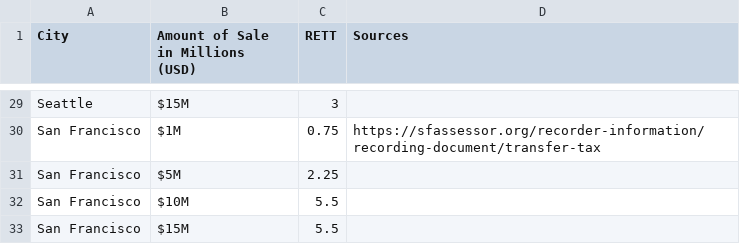
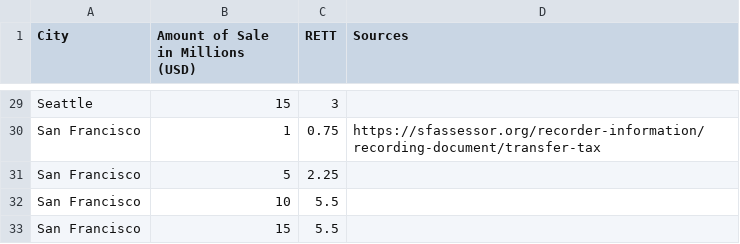
Before and after one commit to ambsthebear/RETT-comparison-Bring-Chicago-Home-2023, a CSV file: RETT Numbers - Sheet1.csv, drawn as a sheet; only a part is shown, gaps mark what is left out; the diff covers the shown part only; the diff names each change by its address in the sheet, - before the commit and + after, or states it on an @@ line.

Commit message:
adjusted sale price format

```diff
--- a/RETT Numbers - Sheet1.csv
+++ b/RETT Numbers - Sheet1.csv
-B29 (Amount of Sale in Millions (USD)): $15M
+B29 (Amount of Sale in Millions (USD)): 15
-B30 (Amount of Sale in Millions (USD)): $1M
+B30 (Amount of Sale in Millions (USD)): 1
-B31 (Amount of Sale in Millions (USD)): $5M
+B31 (Amount of Sale in Millions (USD)): 5
-B32 (Amount of Sale in Millions (USD)): $10M
+B32 (Amount of Sale in Millions (USD)): 10
-B33 (Amount of Sale in Millions (USD)): $15M
+B33 (Amount of Sale in Millions (USD)): 15
```
Also changed, not shown: 27 edited cells elsewhere in this file, 2 other files.
